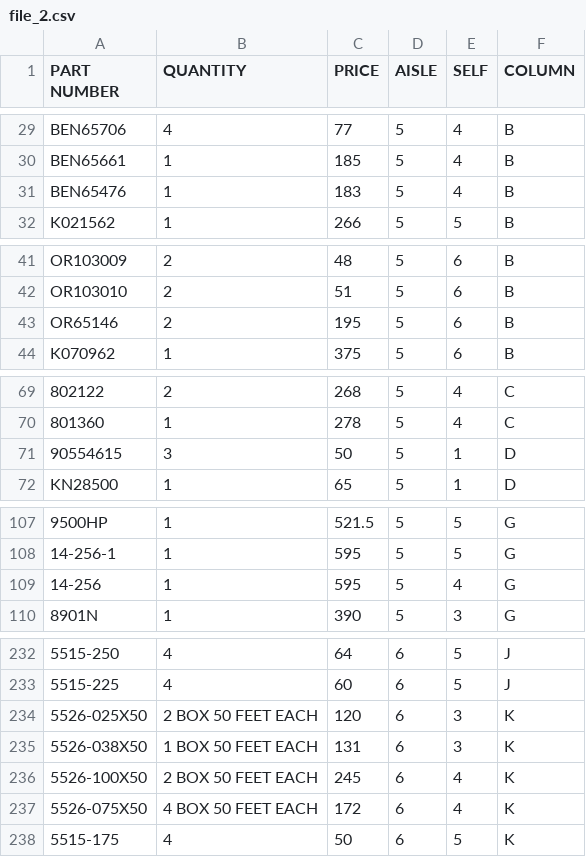
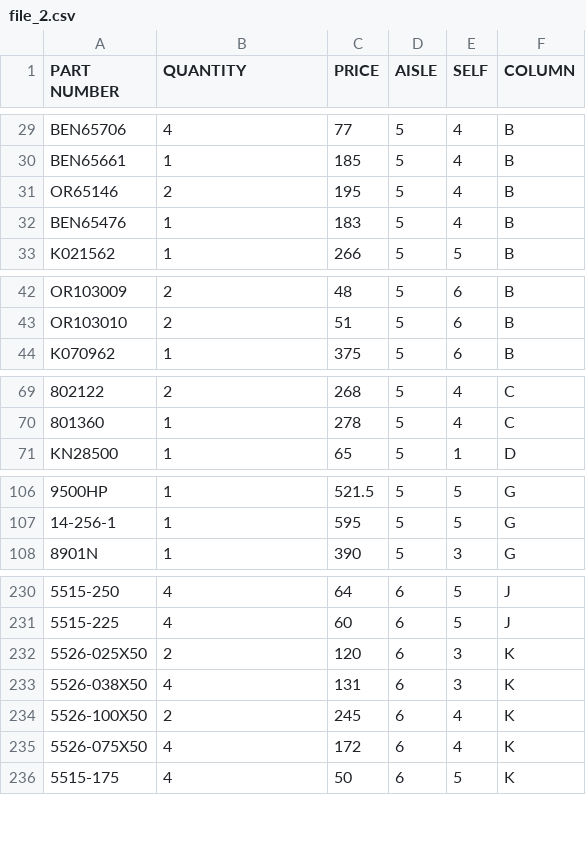
Before and after one commit to dewangsaxena/abs_accounting, a CSV file: tmp/file_2.csv, drawn as a sheet; only a part is shown, gaps mark what is left out; removed rows and columns are numbered as before the commit, all else as after; the diff covers the shown part only; the diff names each change by its address in the sheet, - before the commit and + after, or states it on an @@ line.

```diff
--- a/tmp/file_2.csv
+++ b/tmp/file_2.csv
+row 31: OR65146 | 2 | 195 | 5 | 4 | B
-row 43: OR65146 | 2 | 195 | 5 | 6 | B
-row 71: 90554615 | 3 | 50 | 5 | 1 | D
-row 109: 14-256 | 1 | 595 | 5 | 4 | G
-B232 (QUANTITY): 2 BOX 50 FEET EACH
+B232 (QUANTITY): 2
-B233 (QUANTITY): 1 BOX 50 FEET EACH
+B233 (QUANTITY): 4
-B234 (QUANTITY): 2 BOX 50 FEET EACH
+B234 (QUANTITY): 2
-B235 (QUANTITY): 4 BOX 50 FEET EACH
+B235 (QUANTITY): 4
```
Also changed, not shown: 1 edited cell elsewhere in this file, tmp/file_1.csv.
